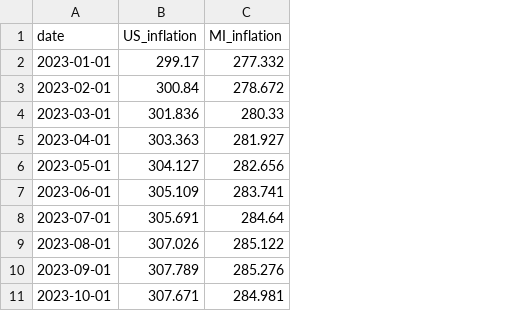
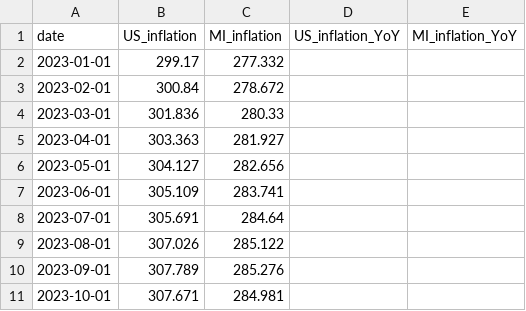
Before and after one commit to ChrisHolman-Econ/Econ-Dashboard-2026, a CSV file: data/processed/inflation_comparison.csv, drawn as a sheet; only a part is shown; the diff names each change by its address in the sheet, - before the commit and + after, or states it on an @@ line.

```diff
--- a/data/processed/inflation_comparison.csv
+++ b/data/processed/inflation_comparison.csv
+column D (US_inflation_YoY), empty
+column E (MI_inflation_YoY), empty
```
Also changed, not shown: data/processed/employment_comparison.csv, data/processed/unemployment_comparison.csv, 1 other file.
